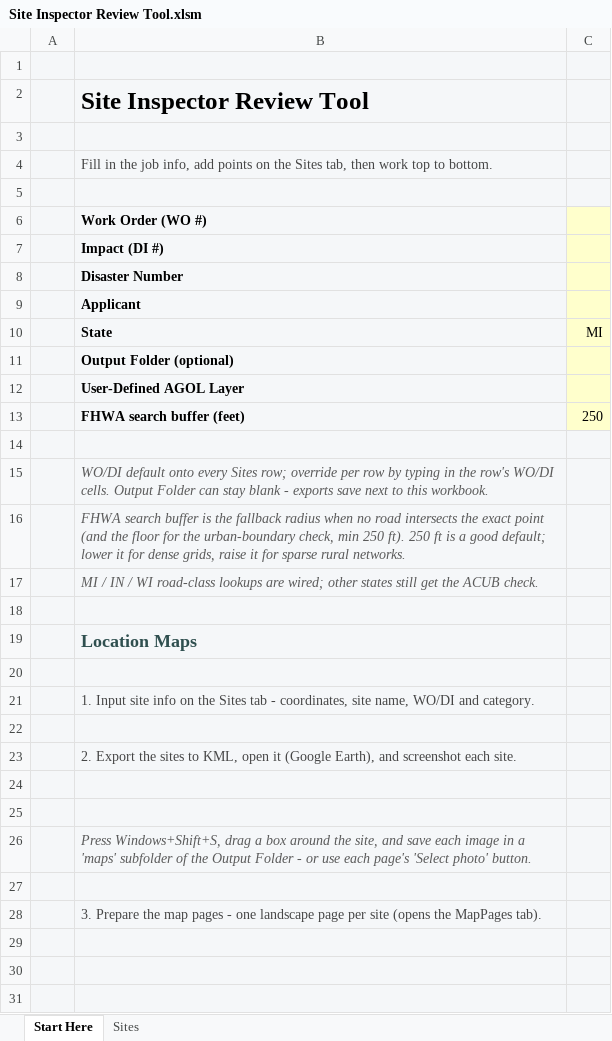
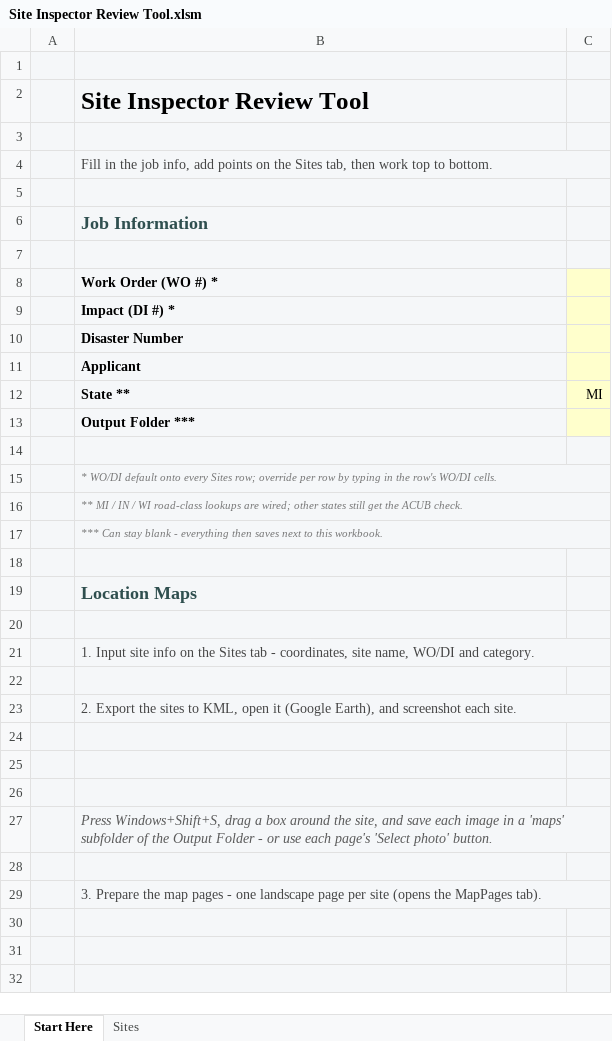
Before and after one commit to calebpaulsmith/RoadReviewer, an Excel workbook: Site Inspector Review Tool.xlsm, sheet Start Here, drawn as a sheet; only a part is shown; values as stored, in another font and other column widths than the file's, no borders; charts and pictures not drawn; removed rows and columns are numbered as before the commit, all else as after; the diff covers the shown part only; the diff names each change by its address in the sheet, - before the commit and + after, or states it on an @@ line.

```diff
--- a/Site Inspector Review Tool.xlsm (sheet Start Here)
+++ b/Site Inspector Review Tool.xlsm (sheet Start Here)
+B4:C4 merged
-B6: Work Order (WO #)
+B6: Job Information
-B6 text colour: black
+B6 text colour: #2F4F4F, text size: larger
-C6 fill: #FFFFCC
+C6 fill: #F5F7F9
+row 7: (empty)
-B8: Impact (DI #)
+B8: Work Order (WO #) *
+row 9:  | Impact (DI #) *
-B12: State
+B12: State **
-B13: Output Folder (optional)
+B13: Output Folder ***
@@ row 12 moved to row 48: User-Defined AGOL Layer @@
-row 13:  | FHWA search buffer (feet) | 250
-B15: WO/DI default onto every Sites row; override per row by typing in the row's WO/DI cells. Output Folder can stay blank - exports save next to this workbook.
+B15: * WO/DI default onto every Sites row; override per row by typing in the row's WO/DI cells.
-B15:B17 text colour: #5A5A5A
+B15:B17 text colour: #787878, text size: smaller
+B15:C15 merged
-B16: FHWA search buffer is the fallback radius when no road intersects the exact point (and the floor for the urban-boundary check, min 250 ft). 250 ft is a good default; lower it for dense grids, raise it for sparse rural networks.
+B16: ** MI / IN / WI road-class lookups are wired; other states still get the ACUB check.
+B16:C16 merged
-B17: MI / IN / WI road-class lookups are wired; other states still get the ACUB check.
+B17: *** Can stay blank - everything then saves next to this workbook.
+B17:C17 merged
+B21:C21 merged
+B23:C23 merged
+row 24: (empty)
+B27:C27 merged
+B29:C29 merged
```
Also changed, not shown: 5 added rows, 1 moved row, 3 edited cells and merged cells elsewhere in this sheet, charts or pictures, RoadReviewer.xlsm, 1 other file.
